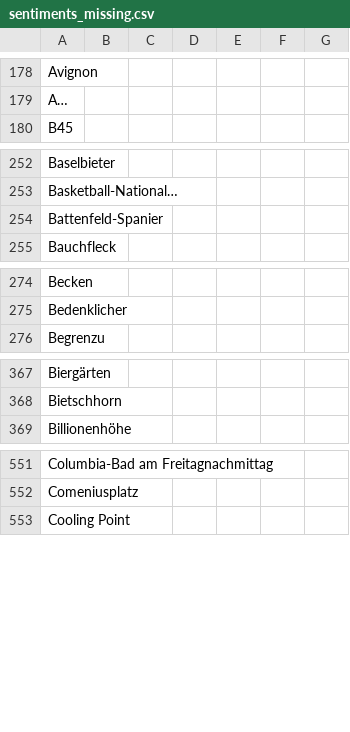
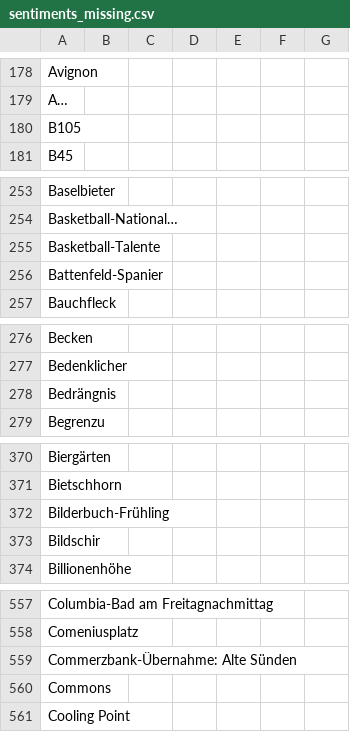
Before and after one commit to PhGeo-Word-Harvest/IceCreamIsComing, a CSV file: csv/sentiments_missing.csv, drawn as a sheet; only a part is shown, gaps mark what is left out; the diff covers the shown part only; the diff names each change by its address in the sheet, - before the commit and + after, or states it on an @@ line.

```diff
--- a/csv/sentiments_missing.csv
+++ b/csv/sentiments_missing.csv
+row 180: B105
+row 255: Basketball-Talente
+row 278: Bedrängnis
+row 372: Bilderbuch-Frühling
+row 373: Bildschir
+row 559: Commerzbank-Übernahme: Alte Sünden
+row 560: Commons
```
Also changed, not shown: 28 added rows elsewhere in this file, csv/sentiments_days.csv, csv/sentiments_locations.csv, 7 other files.
